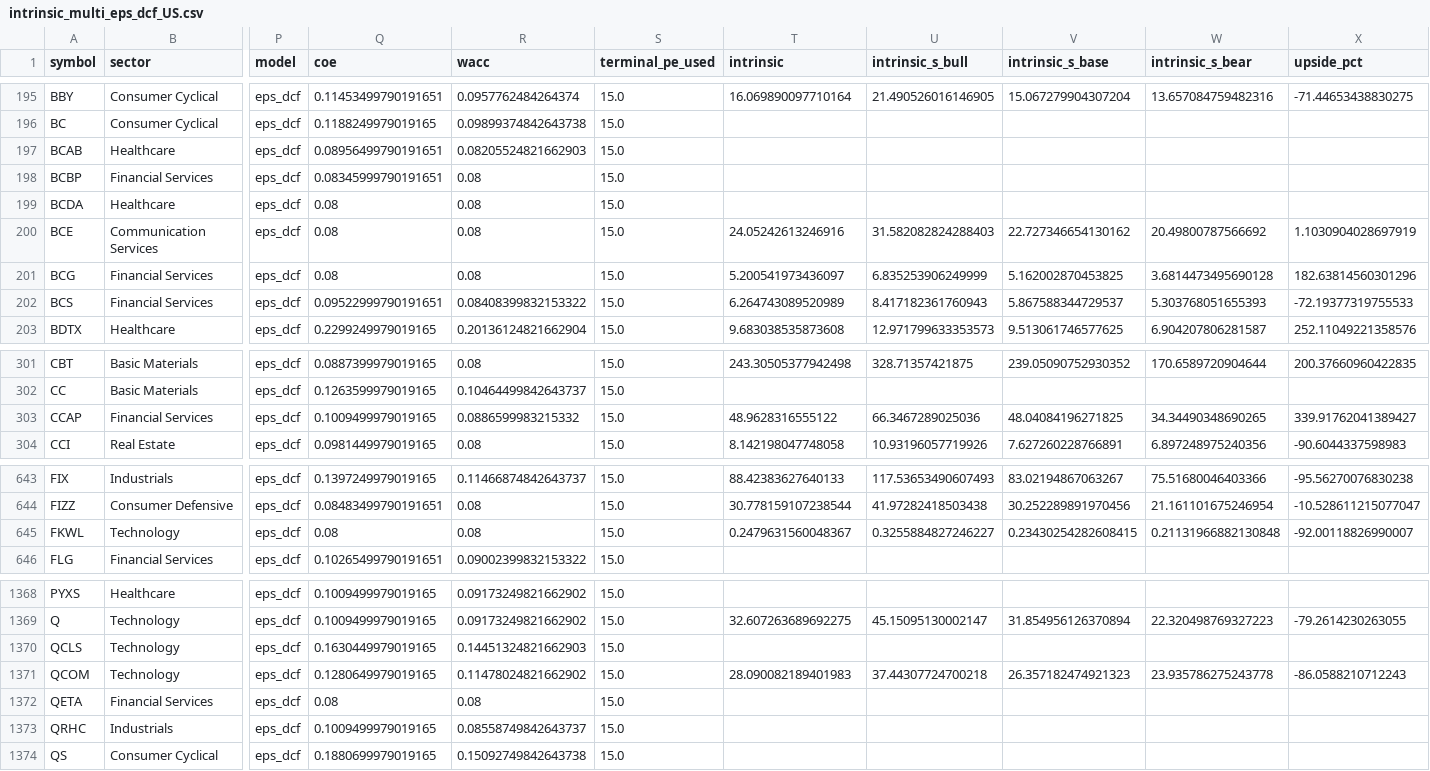
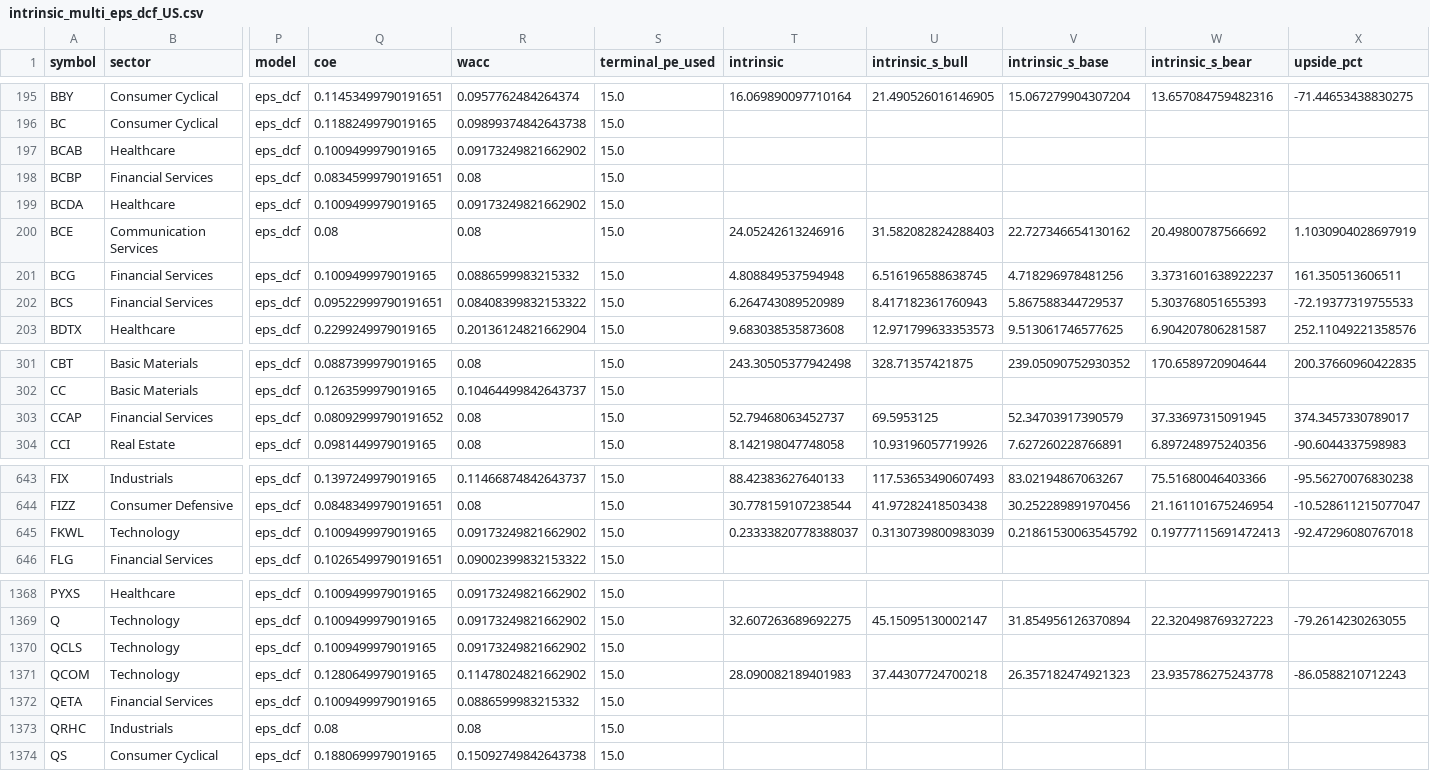
Before and after one commit to babeltechdev/thai-stock-data, a CSV file: intrinsic_multi_eps_dcf_US.csv, drawn as a sheet; only a part is shown, gaps mark what is left out; the diff covers the shown part only; the diff names each change by its address in the sheet, - before the commit and + after, or states it on an @@ line.

```diff
--- a/intrinsic_multi_eps_dcf_US.csv
+++ b/intrinsic_multi_eps_dcf_US.csv
-Q197 (coe): 0.08956499790191651
+Q197 (coe): 0.1009499979019165
-R197 (wacc): 0.08205524821662903
+R197 (wacc): 0.09173249821662902
-Q199 (coe): 0.08
+Q199 (coe): 0.1009499979019165
-R199 (wacc): 0.08
+R199 (wacc): 0.09173249821662902
-Q201 (coe): 0.08
+Q201 (coe): 0.1009499979019165
-R201 (wacc): 0.08
+R201 (wacc): 0.0886599983215332
-T201 (intrinsic): 5.200541973436097
+T201 (intrinsic): 4.808849537594948
-U201 (intrinsic_s_bull): 6.835253906249999
+U201 (intrinsic_s_bull): 6.516196588638745
-V201 (intrinsic_s_base): 5.162002870453825
+V201 (intrinsic_s_base): 4.718296978481256
-W201 (intrinsic_s_bear): 3.6814473495690128
+W201 (intrinsic_s_bear): 3.3731601638922237
-X201 (upside_pct): 182.63814560301296
+X201 (upside_pct): 161.350513606511
-Q303 (coe): 0.1009499979019165
+Q303 (coe): 0.08092999790191652
-R303 (wacc): 0.0886599983215332
+R303 (wacc): 0.08
-T303 (intrinsic): 48.9628316555122
+T303 (intrinsic): 52.79468063452737
-U303 (intrinsic_s_bull): 66.3467289025036
+U303 (intrinsic_s_bull): 69.5953125
-V303 (intrinsic_s_base): 48.04084196271825
+V303 (intrinsic_s_base): 52.34703917390579
-W303 (intrinsic_s_bear): 34.34490348690265
+W303 (intrinsic_s_bear): 37.33697315091945
-X303 (upside_pct): 339.91762041389427
+X303 (upside_pct): 374.3457330789017
-Q645 (coe): 0.08
+Q645 (coe): 0.1009499979019165
-R645 (wacc): 0.08
+R645 (wacc): 0.09173249821662902
-T645 (intrinsic): 0.2479631560048367
+T645 (intrinsic): 0.23333820778388037
-U645 (intrinsic_s_bull): 0.3255884827246227
+U645 (intrinsic_s_bull): 0.3130739800983039
-V645 (intrinsic_s_base): 0.23430254282608415
+V645 (intrinsic_s_base): 0.21861530063545792
-W645 (intrinsic_s_bear): 0.21131966882130848
+W645 (intrinsic_s_bear): 0.19777115691472413
-X645 (upside_pct): -92.00118826990007
+X645 (upside_pct): -92.47296080767018
-Q1370 (coe): 0.1630449979019165
+Q1370 (coe): 0.1009499979019165
-R1370 (wacc): 0.14451324821662903
+R1370 (wacc): 0.09173249821662902
-Q1372 (coe): 0.08
+Q1372 (coe): 0.1009499979019165
-R1372 (wacc): 0.08
+R1372 (wacc): 0.0886599983215332
-Q1373 (coe): 0.1009499979019165
+Q1373 (coe): 0.08
-R1373 (wacc): 0.08558749842643737
+R1373 (wacc): 0.08
```
Also changed, not shown: 62 edited cells elsewhere in this file, consensus_targets_US.csv, intrinsic_multi_eps_dcf_TH.csv, 14 other files.
